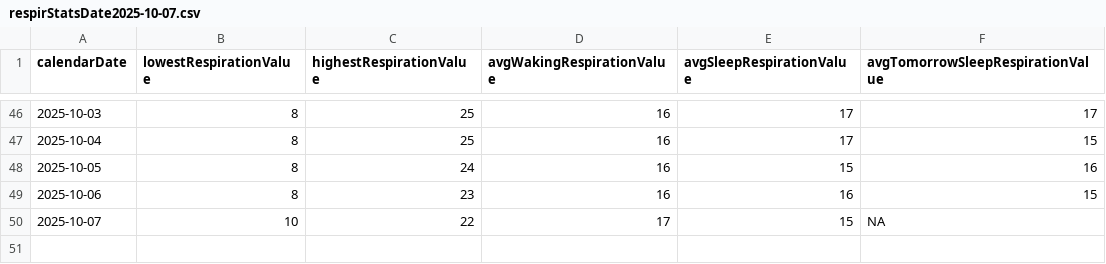
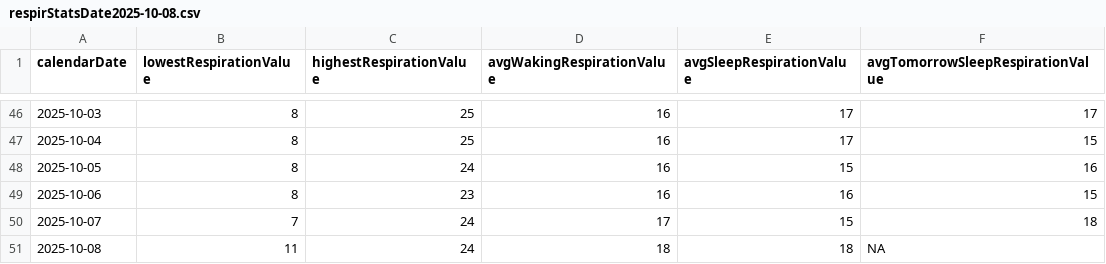
Before and after one commit to mahoneyjustinnj/myGarminHealth_JM, a CSV file: clean_data/respirStatsDate2025-10-08.csv (was clean_data/respirStatsDate2025-10-07.csv), drawn as a sheet; only a part is shown, gaps mark what is left out.

```diff
--- a/clean_data/respirStatsDate2025-10-07.csv
+++ b/clean_data/respirStatsDate2025-10-08.csv
@@ -49,2 +49,3 @@
 2025-10-06,8,23,16,16,15
-2025-10-07,10,22,17,15,NA
+2025-10-07,7,24,17,15,18
+2025-10-08,11,24,18,18,NA
```
Also changed, not shown: clean_data/RemLevelStatsByTime2025-10-08.csv, clean_data/heartrateStatsDate2025-10-08.csv, 7 other files.
